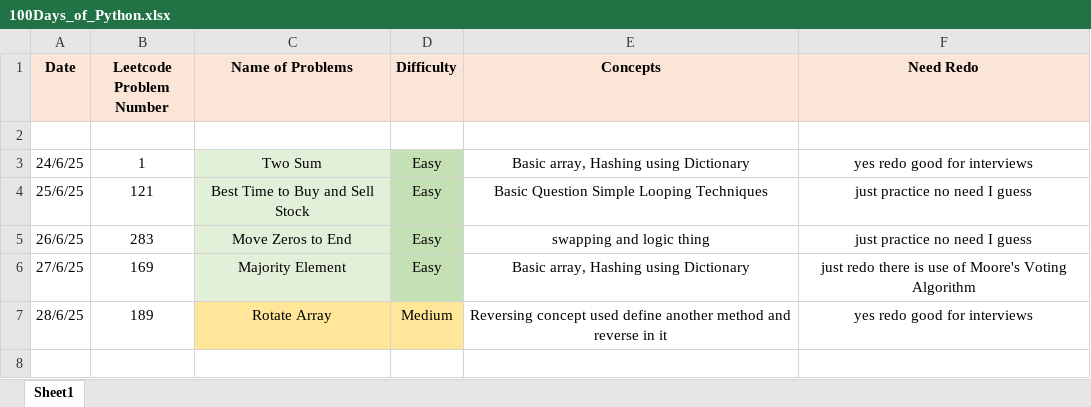
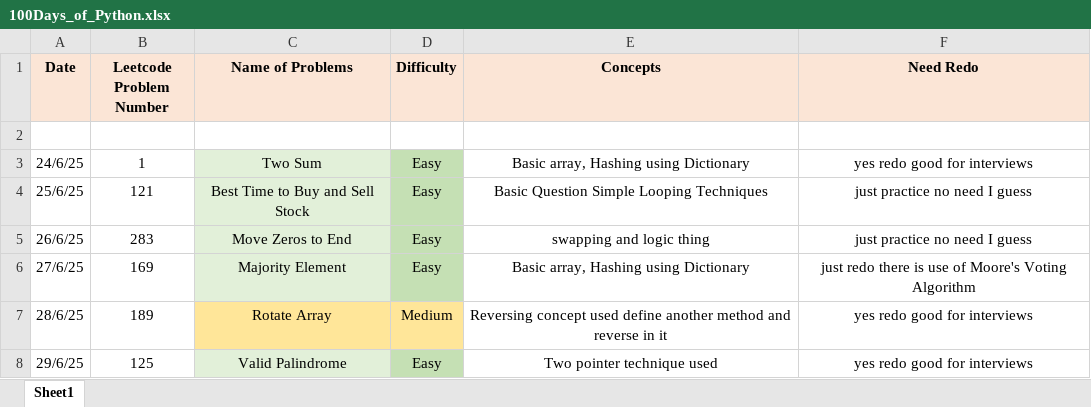
Before and after one commit to ayushlingayat/Python_100DaysofCode, an Excel workbook: 100Days_of_Python.xlsx, sheet Sheet1, drawn as a sheet; values as stored, in another font and other column widths than the file's, no borders; the diff names each change by its address in the sheet, - before the commit and + after, or states it on an @@ line.

Commit message:
Python_100DaysofCode

```diff
--- a/100Days_of_Python.xlsx (sheet Sheet1)
+++ b/100Days_of_Python.xlsx (sheet Sheet1)
+row 8: 29/6/25 | 125 | Valid Palindrome | Easy | Two pointer technique used | yes redo good for interviews
```
